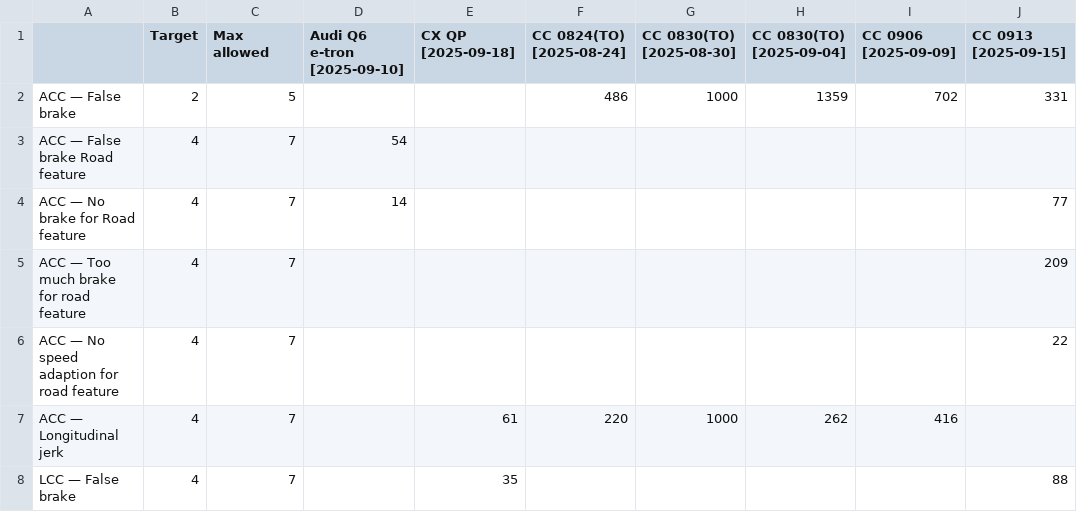
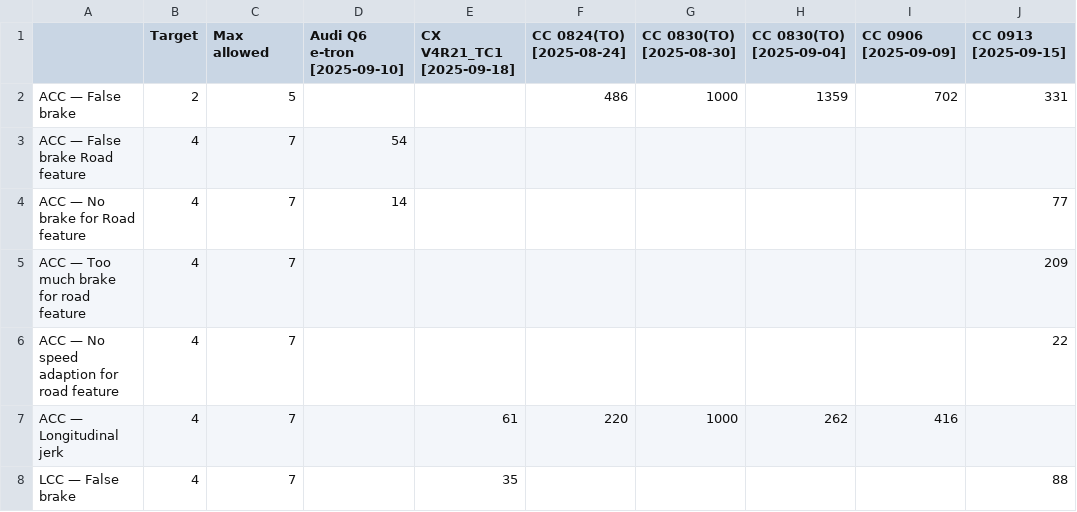
Before and after one commit to Lynoit/lynoit.github.io, a CSV file: weekly_kpi_data.csv, drawn as a sheet; only a part is shown.

Commit message:
Update weekly_kpi_data.csv

```diff
--- a/weekly_kpi_data.csv
+++ b/weekly_kpi_data.csv
@@ -1,2 +1,2 @@
-	Target	Max allowed	Audi Q6 e-tron [2025-09-10]	CX QP [2025-09-18]	CC 0824(TO)  [2025-08-24]	CC 0830(TO) [2025-08-30]	CC 0830(TO)  [2025-09-04]	CC 0906 [2025-09-09]	CC 0913 [2025-09-15]
+	Target	Max allowed	Audi Q6 e-tron [2025-09-10]	CX V4R21_TC1 [2025-09-18]	CC 0824(TO)  [2025-08-24]	CC 0830(TO) [2025-08-30]	CC 0830(TO)  [2025-09-04]	CC 0906 [2025-09-09]	CC 0913 [2025-09-15]
 ACC — False brake	2	5			486	1000	1359	702	331
```
